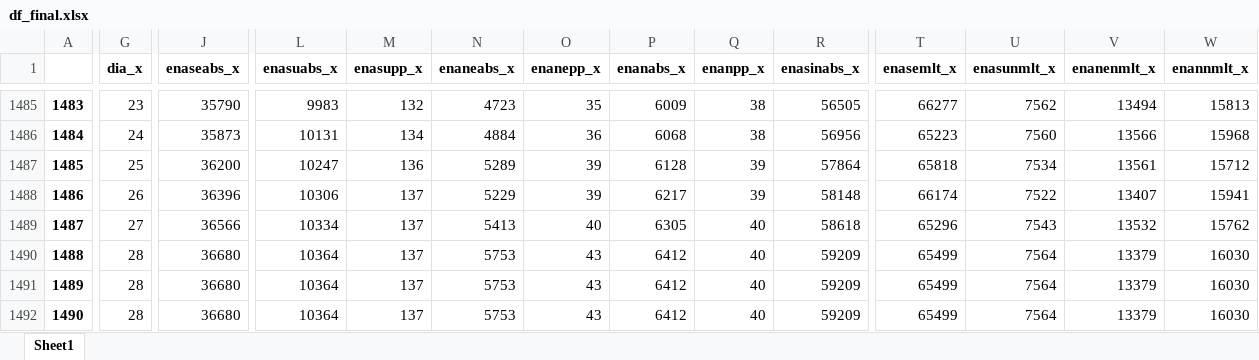
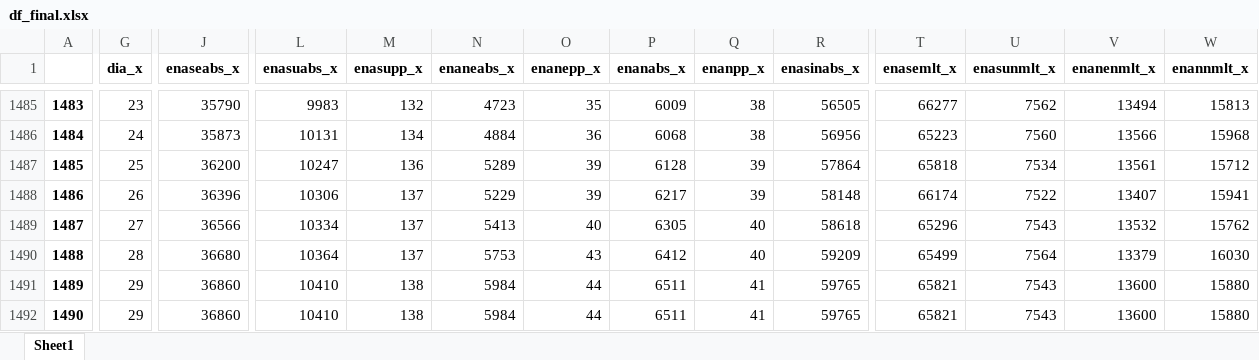
Before and after one commit to bernavice/dashboard_premissas_precos, an Excel workbook: assets/df_final.xlsx, sheet Sheet1, drawn as a sheet; only a part is shown, gaps mark what is left out; values as stored, in another font and other column widths than the file's, no borders; the diff covers the shown part only; the diff names each change by its address in the sheet, - before the commit and + after, or states it on an @@ line.

```diff
--- a/assets/df_final.xlsx (sheet Sheet1)
+++ b/assets/df_final.xlsx (sheet Sheet1)
-G1491:G1492 (dia_x): 28
+G1491:G1492 (dia_x): 29
-J1491:J1492 (enaseabs_x): 36680
+J1491:J1492 (enaseabs_x): 36860
-L1491:L1492 (enasuabs_x): 10364
+L1491:L1492 (enasuabs_x): 10410
-M1491:M1492 (enasupp_x): 137
+M1491:M1492 (enasupp_x): 138
-N1491:N1492 (enaneabs_x): 5753
+N1491:N1492 (enaneabs_x): 5984
-O1491:O1492 (enanepp_x): 43
+O1491:O1492 (enanepp_x): 44
-P1491:P1492 (enanabs_x): 6412
+P1491:P1492 (enanabs_x): 6511
-Q1491:Q1492 (enanpp_x): 40
+Q1491:Q1492 (enanpp_x): 41
-R1491:R1492 (enasinabs_x): 59209
+R1491:R1492 (enasinabs_x): 59765
-T1491:T1492 (enasemlt_x): 65499
+T1491:T1492 (enasemlt_x): 65821
-U1491:U1492 (enasunmlt_x): 7564
+U1491:U1492 (enasunmlt_x): 7543
-V1491:V1492 (enanenmlt_x): 13379
+V1491:V1492 (enanenmlt_x): 13600
-W1491:W1492 (enannmlt_x): 16030
+W1491:W1492 (enannmlt_x): 15880
```
Also changed, not shown: 72 edited cells elsewhere in this sheet, assets/me3.xlsx, assets/teste.xlsx, 3 other files.
